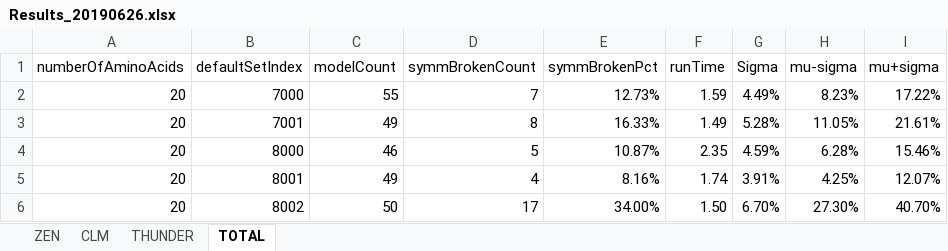
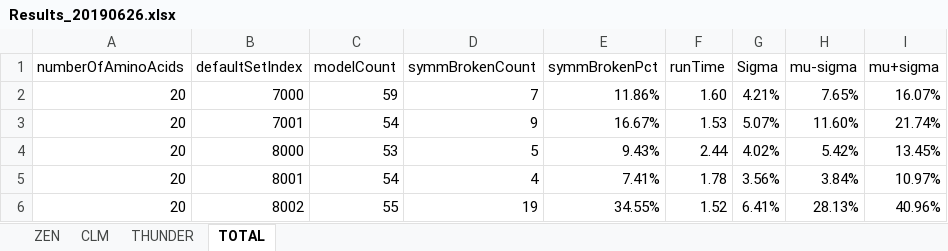
Before and after one commit to kkkmail/ClmFSharp, an Excel workbook: Math/Results_20190626.xlsx, sheet TOTAL, drawn as a sheet; only a part is shown; values as stored, in another font and other column widths than the file's, no borders; the diff covers the shown part only; the diff names each change by its address in the sheet, - before the commit and + after, or states it on an @@ line.

```diff
--- a/Math/Results_20190626.xlsx (sheet TOTAL)
+++ b/Math/Results_20190626.xlsx (sheet TOTAL)
-C2 (modelCount): 55
+C2 (modelCount): 59
-E2 (symmBrokenPct): 12.73%
+E2 (symmBrokenPct): 11.86%
-F2 (runTime): 1.59
+F2 (runTime): 1.60
-G2 (Sigma): 4.49%
+G2 (Sigma): 4.21%
-H2 (mu-sigma): 8.23%
+H2 (mu-sigma): 7.65%
-I2 (mu+sigma): 17.22%
+I2 (mu+sigma): 16.07%
-C3 (modelCount): 49
+C3 (modelCount): 54
-D3 (symmBrokenCount): 8
+D3 (symmBrokenCount): 9
-E3 (symmBrokenPct): 16.33%
+E3 (symmBrokenPct): 16.67%
-F3 (runTime): 1.49
+F3 (runTime): 1.53
-G3 (Sigma): 5.28%
+G3 (Sigma): 5.07%
-H3 (mu-sigma): 11.05%
+H3 (mu-sigma): 11.60%
-I3 (mu+sigma): 21.61%
+I3 (mu+sigma): 21.74%
-C4 (modelCount): 46
+C4 (modelCount): 53
-E4 (symmBrokenPct): 10.87%
+E4 (symmBrokenPct): 9.43%
-F4 (runTime): 2.35
+F4 (runTime): 2.44
-G4 (Sigma): 4.59%
+G4 (Sigma): 4.02%
-H4 (mu-sigma): 6.28%
+H4 (mu-sigma): 5.42%
-I4 (mu+sigma): 15.46%
+I4 (mu+sigma): 13.45%
-C5 (modelCount): 49
+C5 (modelCount): 54
-E5 (symmBrokenPct): 8.16%
+E5 (symmBrokenPct): 7.41%
-F5 (runTime): 1.74
+F5 (runTime): 1.78
-G5 (Sigma): 3.91%
+G5 (Sigma): 3.56%
-H5 (mu-sigma): 4.25%
+H5 (mu-sigma): 3.84%
-I5 (mu+sigma): 12.07%
+I5 (mu+sigma): 10.97%
-C6 (modelCount): 50
+C6 (modelCount): 55
-D6 (symmBrokenCount): 17
+D6 (symmBrokenCount): 19
-E6 (symmBrokenPct): 34.00%
+E6 (symmBrokenPct): 34.55%
-F6 (runTime): 1.50
+F6 (runTime): 1.52
-G6 (Sigma): 6.70%
+G6 (Sigma): 6.41%
-H6 (mu-sigma): 27.30%
+H6 (mu-sigma): 28.13%
-I6 (mu+sigma): 40.70%
+I6 (mu+sigma): 40.96%
```
Also changed, not shown: 1 added row, 1 removed row and 7 edited cells elsewhere in this sheet, sheet THUNDER, sheet CLM, sheet ZEN, 1 other file.
